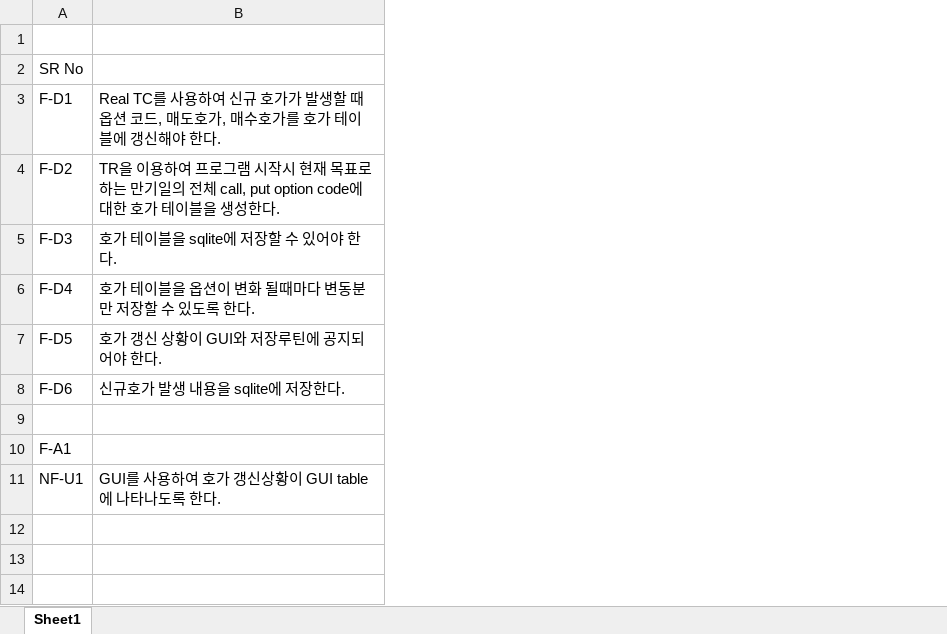
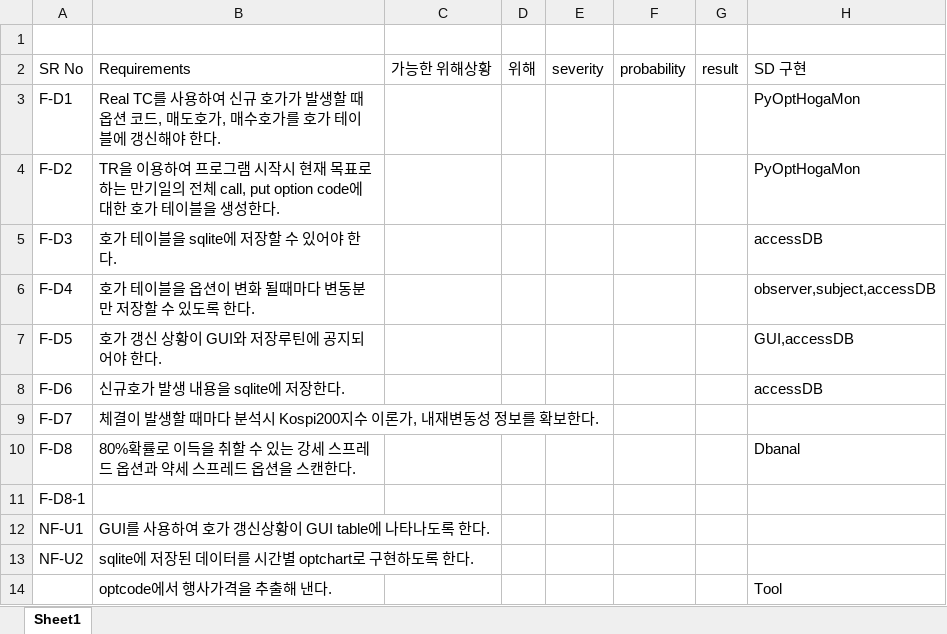
Before and after one commit to bumby/bumbyrepo, an Excel workbook: HSY_OPT_ST_SRS_001.xlsx, sheet Sheet1, drawn as a sheet; values as stored, in another font and other column widths than the file's, no borders; addresses are those after the commit; the diff names each change by its address in the sheet, - before the commit and + after, or states it on an @@ line.

```diff
--- a/HSY_OPT_ST_SRS_001.xlsx (sheet Sheet1)
+++ b/HSY_OPT_ST_SRS_001.xlsx (sheet Sheet1)
+column C, row 2: 가능한 위해상황
+column D, row 2: 위해
+column E, row 2: severity
+column F, row 2: probability
+column G, row 2: result
+column H, rows 2-8: SD 구현 | PyOptHogaMon | PyOptHogaMon | accessDB | observer,subject,accessDB | GUI,accessDB | accessDB
-B2: (empty)
+B2: Requirements
-row 9: (empty)
+row 9: F-D7 | 체결이 발생할 때마다 분석시 Kospi200지수 이론가, 내재변동성 정보를 확보한다.
+row 10: F-D8 | 80%확률로 이득을 취할 수 있는 강세 스프레드 옵션과 약세 스프레드 옵션을 스캔한다. |  |  |  |  |  | Dbanal
-A11: F-A1
+A11: F-D8-1
+row 13: NF-U2 | sqlite에 저장된 데이터를 시간별 optchart로 구현하도록 한다.
+row 14:  | optcode에서 행사가격을 추출해 낸다. |  |  |  |  |  | Tool
```
Also changed, not shown: 9 other files.
